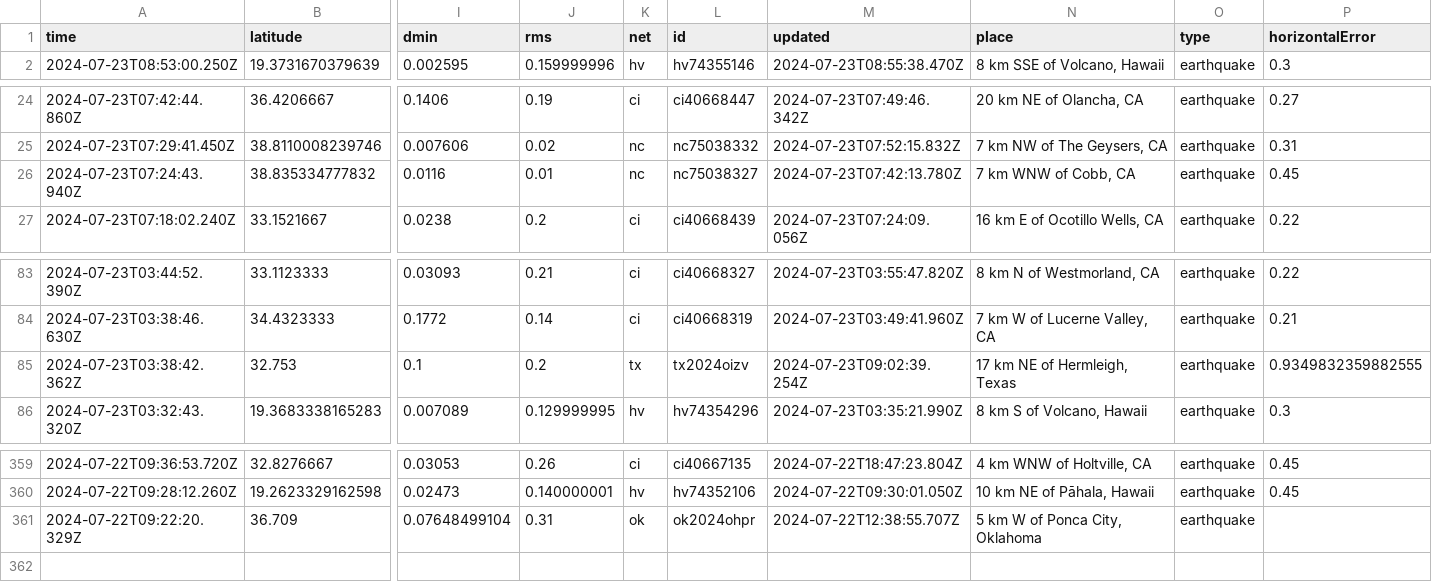
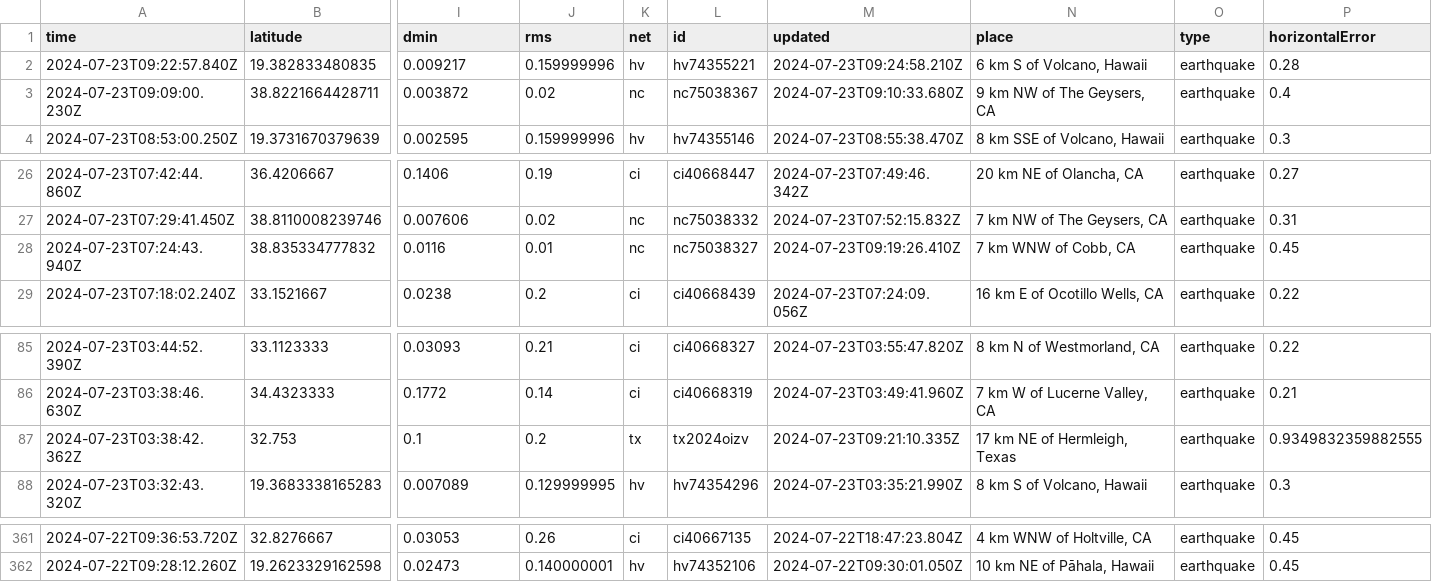
Before and after one commit to abhjtbhrli/nicar22-github-actions, a CSV file: usgs_current.csv, drawn as a sheet; only a part is shown, gaps mark what is left out; removed rows and columns are numbered as before the commit, all else as after; rows hold the shown columns only; the diff names each change by its address in the sheet, - before the commit and + after, or states it on an @@ line.

```diff
--- a/usgs_current.csv
+++ b/usgs_current.csv
+row 2: 2024-07-23T09:22:57.840Z | 19.382833480835 | 0.009217 | 0.159999996 | hv | hv74355221 | 2024-07-23T09:24:58.210Z | 6 km S of Volcano, Hawaii | earthquake | 0.28
+row 3: 2024-07-23T09:09:00.230Z | 38.8221664428711 | 0.003872 | 0.02 | nc | nc75038367 | 2024-07-23T09:10:33.680Z | 9 km NW of The Geysers, CA | earthquake | 0.4
-M28 (updated): 2024-07-23T07:42:13.780Z
+M28 (updated): 2024-07-23T09:19:26.410Z
-M87 (updated): 2024-07-23T09:02:39.254Z
+M87 (updated): 2024-07-23T09:21:10.335Z
-row 361: 2024-07-22T09:22:20.329Z | 36.709 | 0.07648499104 | 0.31 | ok | ok2024ohpr | 2024-07-22T12:38:55.707Z | 5 km W of Ponca City, Oklahoma | earthquake
```
Also changed, not shown: usgs_main.csv.
